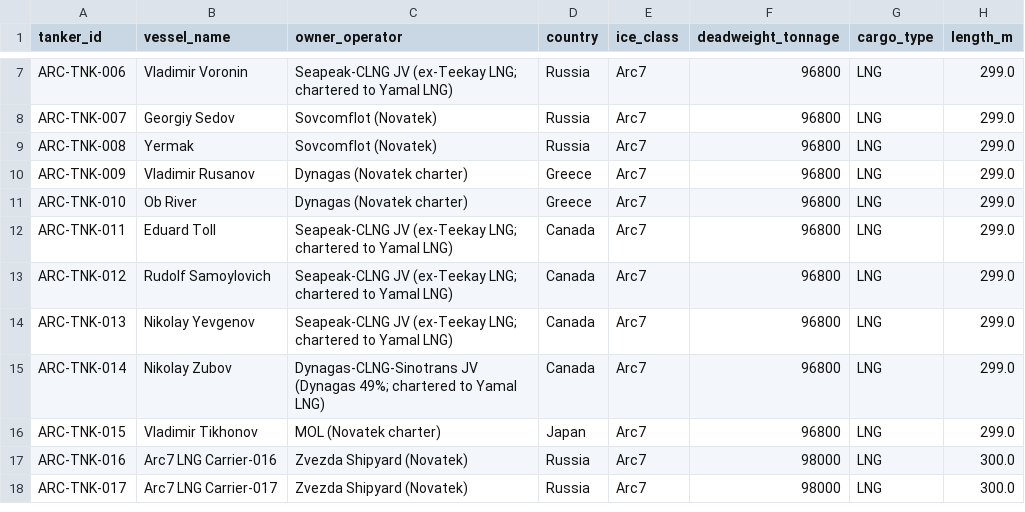
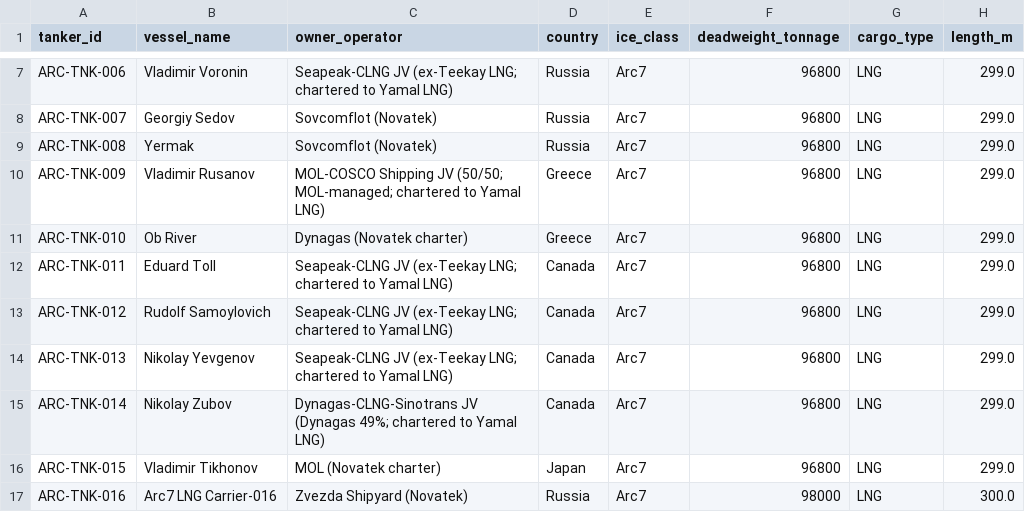
Before and after one commit to International-Arctic/ArcticTradeLanes-Dataset, a CSV file: tankers.csv, drawn as a sheet; only a part is shown, gaps mark what is left out; the shorter side is filled out with more unchanged rows; the diff names each change by its address in the sheet, - before the commit and + after, or states it on an @@ line.

Commit message:
data(tankers): ARC-TNK-009 Vladimir Rusanov owner = MOL-COSCO Shipping JV per MOL press release (metadata-only, no geometry)

```diff
--- a/tankers.csv
+++ b/tankers.csv
-C10 (owner_operator): Dynagas (Novatek charter)
+C10 (owner_operator): MOL-COSCO Shipping JV (50/50; MOL-managed; chartered to Yamal LNG)
```
Also changed, not shown: 1 other file.
